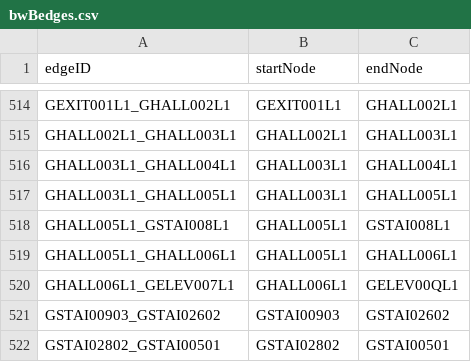
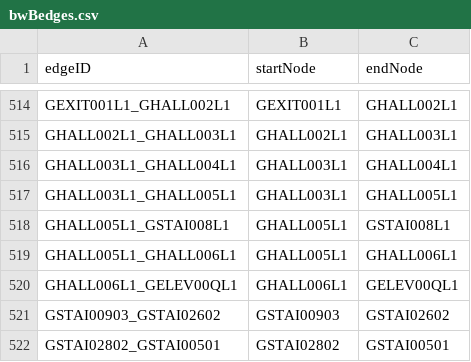
Before and after one commit to T-Goon/Brigham-and-Womans-Path-Finding-App, a CSV file: src/main/resources/edu/wpi/teamB/csvFiles/bwBedges.csv, drawn as a sheet; only a part is shown, gaps mark what is left out; the diff covers the shown part only.

```diff
--- a/src/main/resources/edu/wpi/teamB/csvFiles/bwBedges.csv
+++ b/src/main/resources/edu/wpi/teamB/csvFiles/bwBedges.csv
@@ -519,3 +519,3 @@ GHALL005L1_GSTAI008L1,GHALL005L1,GSTAI008L1
 GHALL005L1_GHALL006L1,GHALL005L1,GHALL006L1
-GHALL006L1_GELEV007L1,GHALL006L1,GELEV00QL1
+GHALL006L1_GELEV00QL1,GHALL006L1,GELEV00QL1
 GSTAI00903_GSTAI02602,GSTAI00903,GSTAI02602
```
Also changed, not shown: 38 edited cells elsewhere in this file.
